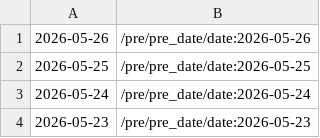
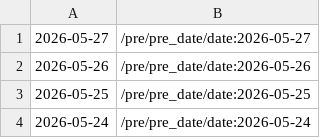
Before and after one commit to cskwrd/glowing-palm-tree, a CSV file: data-index.csv, drawn as a sheet; only a part is shown; the shorter side is filled out with more unchanged rows; the diff names each change by its address in the sheet, - before the commit and + after, or states it on an @@ line.

```diff
--- a/data-index.csv
+++ b/data-index.csv
+row 1: 2026-05-27 | /pre/pre_date/date:2026-05-27
```
